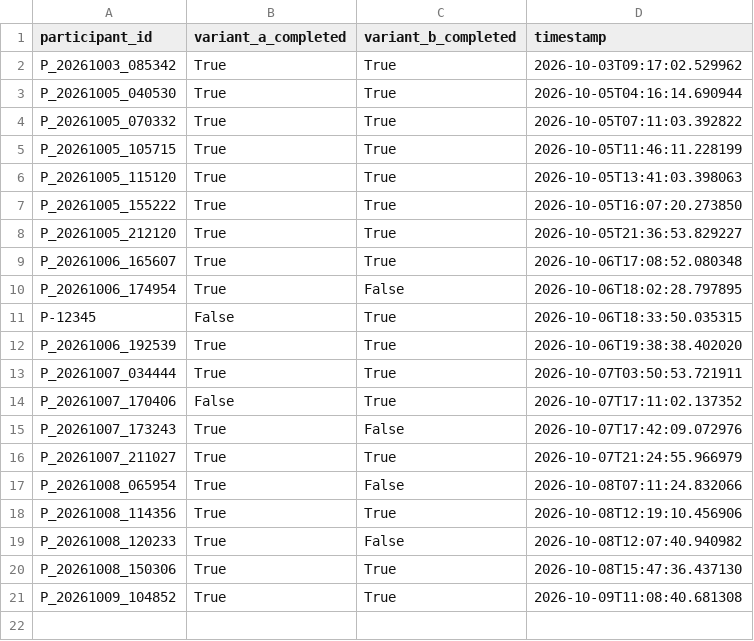
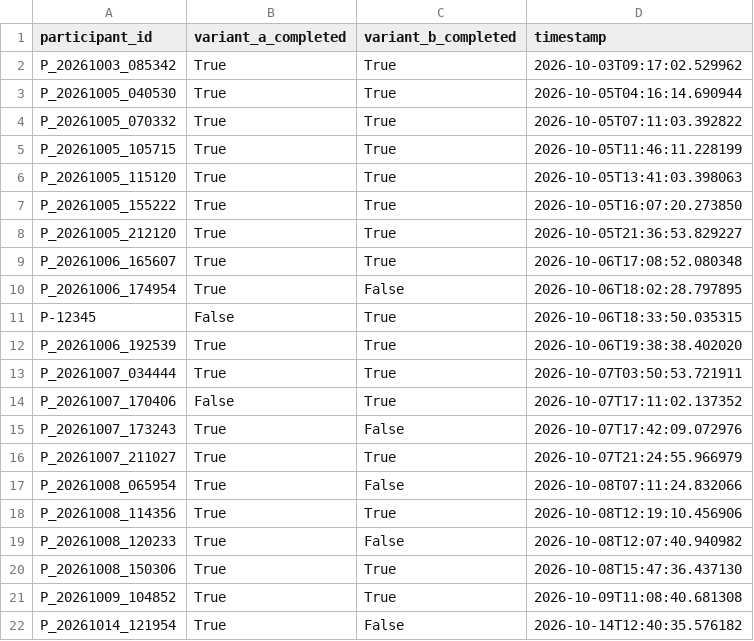
Before and after one commit to tylertgb/mphil_thesis_project, a CSV file: study_data/active_sessions.csv, drawn as a sheet.

Commit message:
Update session - 2026-10-14 12:40:35

```diff
--- a/study_data/active_sessions.csv
+++ b/study_data/active_sessions.csv
@@ -21 +21,2 @@ P_20261008_150306,True,True,2026-10-08T15:47:36.437130
 P_20261009_104852,True,True,2026-10-09T11:08:40.681308
+P_20261014_121954,True,False,2026-10-14T12:40:35.576182
```
